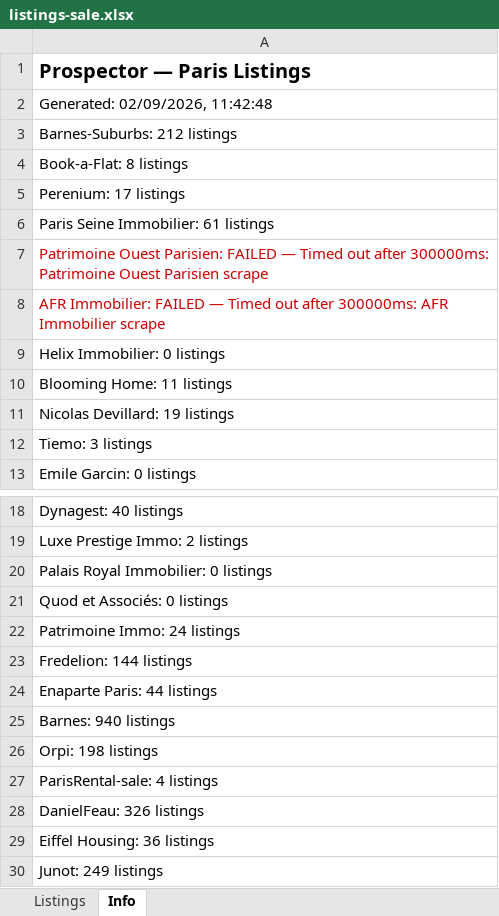
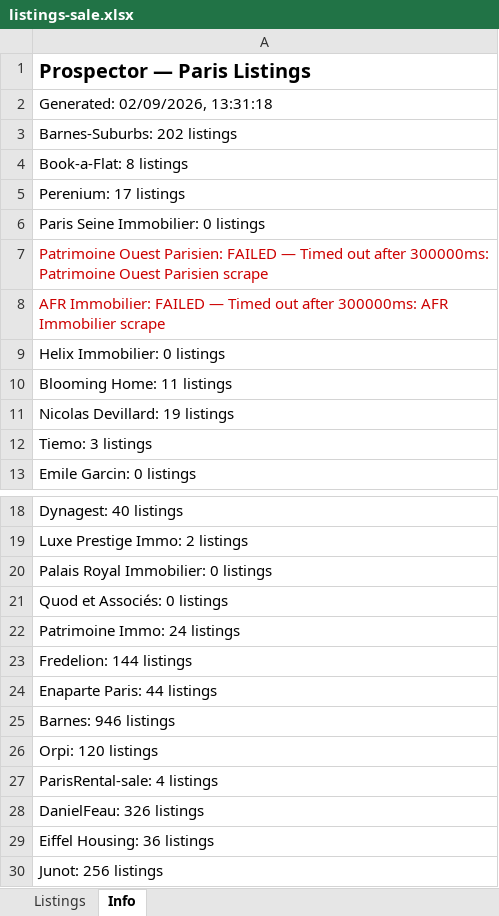
Before and after one commit to YFIP/House-Search-Agent, an Excel workbook: listings-sale.xlsx, sheet Info, drawn as a sheet; only a part is shown, gaps mark what is left out; values as stored, in another font and other column widths than the file's, no borders; the diff names each change by its address in the sheet, - before the commit and + after, or states it on an @@ line.

```diff
--- a/listings-sale.xlsx (sheet Info)
+++ b/listings-sale.xlsx (sheet Info)
-A2: Generated: 02/09/2026, 11:42:48
+A2: Generated: 02/09/2026, 13:31:18
-A3: Barnes-Suburbs: 212 listings
+A3: Barnes-Suburbs: 202 listings
-A6: Paris Seine Immobilier: 61 listings
+A6: Paris Seine Immobilier: 0 listings
-A25: Barnes: 940 listings
+A25: Barnes: 946 listings
-A26: Orpi: 198 listings
+A26: Orpi: 120 listings
-A30: Junot: 249 listings
+A30: Junot: 256 listings
```
Also changed, not shown: sheet Listings, listings.xlsx.
